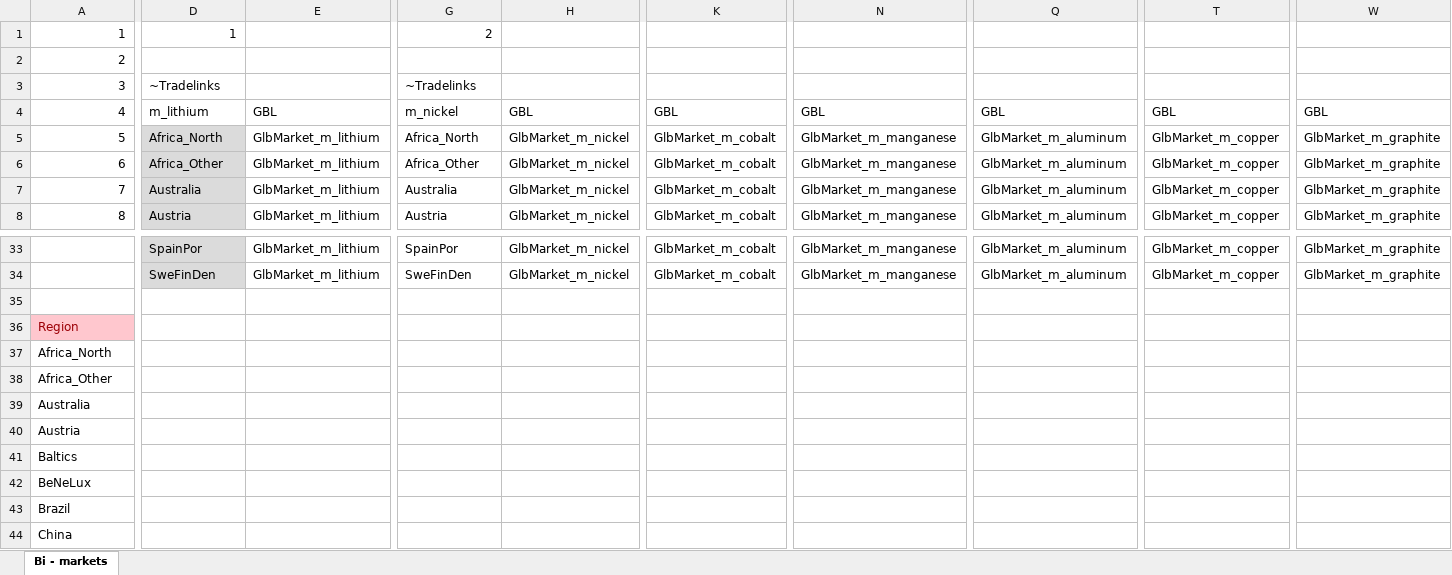
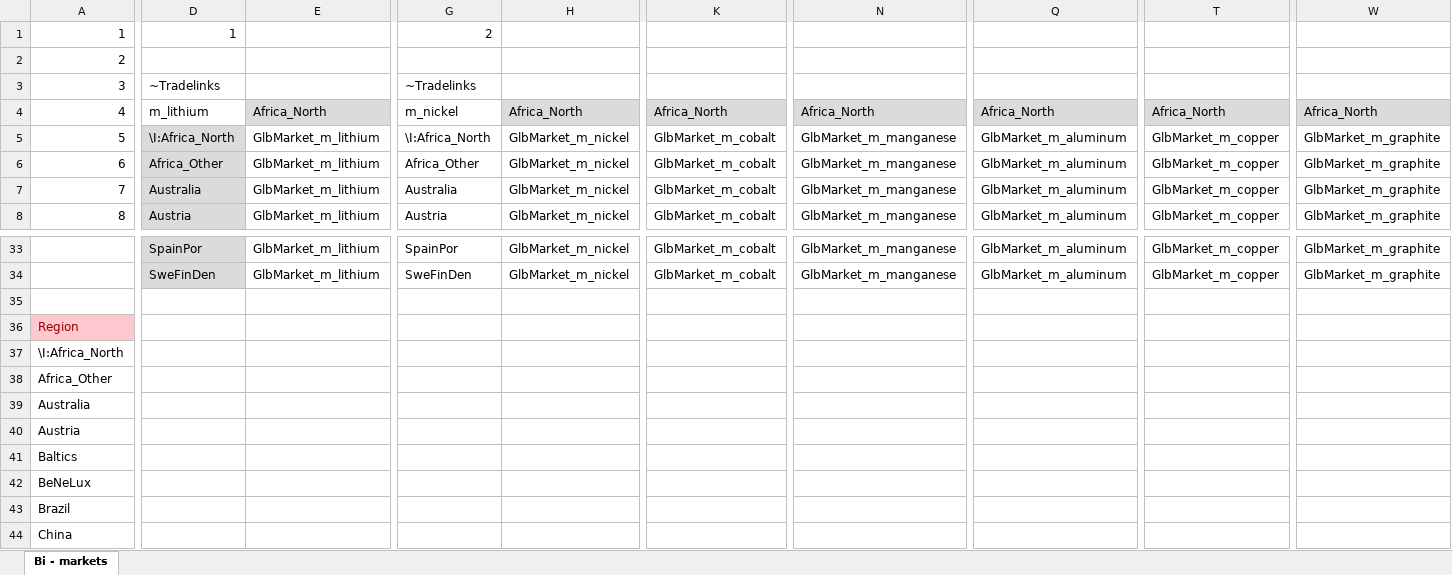
Before and after one commit to seanli12354/KiNESYS_BattCircularity-main, an Excel workbook: SuppXLS/Trades/ScenTrade__Trade_Links.xlsx, sheet Bi - markets, drawn as a sheet; only a part is shown, gaps mark what is left out; values as stored, in another font and other column widths than the file's, no borders; the diff covers the shown part only; the diff names each change by its address in the sheet, - before the commit and + after, or states it on an @@ line.

Commit message:
Update ScenTrade__Trade_Links.xlsx

```diff
--- a/SuppXLS/Trades/ScenTrade__Trade_Links.xlsx (sheet Bi - markets)
+++ b/SuppXLS/Trades/ScenTrade__Trade_Links.xlsx (sheet Bi - markets)
-E4: GBL
+E4: Africa_North
-E4 fill: none
+E4 fill: #DBDBDB
-H4: GBL
+H4: Africa_North
-H4 fill: none
+H4 fill: #DBDBDB
-K4: GBL
+K4: Africa_North
-K4 fill: none
+K4 fill: #DBDBDB
-N4: GBL
+N4: Africa_North
-N4 fill: none
+N4 fill: #DBDBDB
-Q4: GBL
+Q4: Africa_North
-Q4 fill: none
+Q4 fill: #DBDBDB
-T4: GBL
+T4: Africa_North
-T4 fill: none
+T4 fill: #DBDBDB
-W4: GBL
+W4: Africa_North
-W4 fill: none
+W4 fill: #DBDBDB
-D5: Africa_North
+D5: \I:Africa_North
-G5: Africa_North
+G5: \I:Africa_North
-A37: Africa_North
+A37: \I:Africa_North
```
Also changed, not shown: 5 edited cells elsewhere in this sheet.
